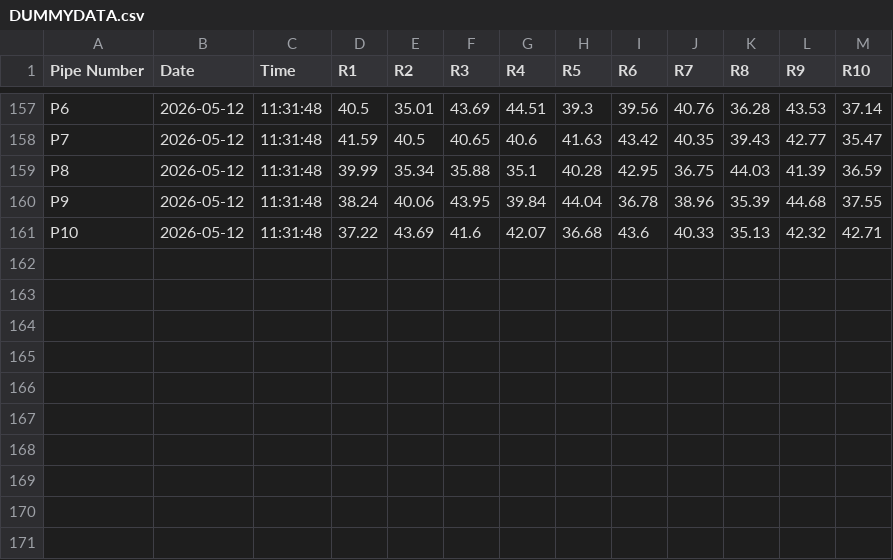
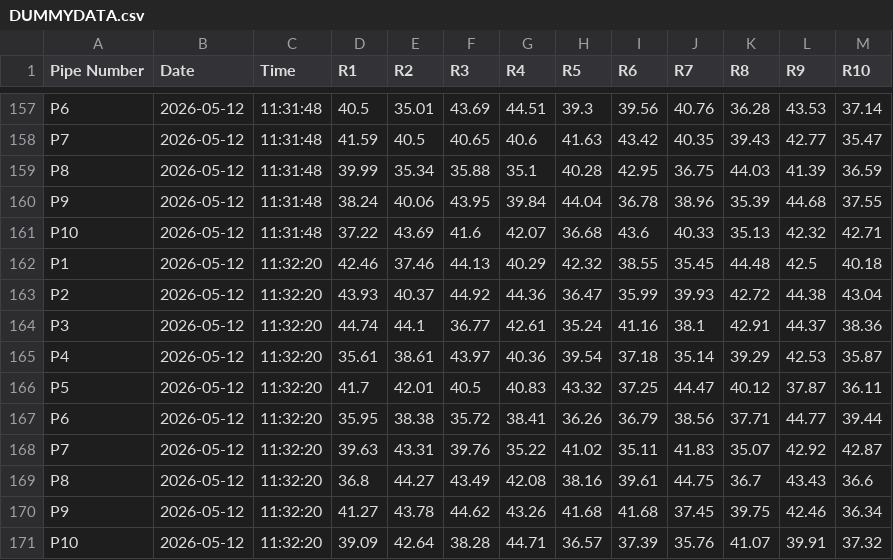
Before and after one commit to ArghaD-SAP/Testdata, a CSV file: DUMMYDATA.csv, drawn as a sheet; only a part is shown, gaps mark what is left out; the diff names each change by its address in the sheet, - before the commit and + after, or states it on an @@ line.

Commit message:
Data updated at 2026-05-12 11:32:20

```diff
--- a/DUMMYDATA.csv
+++ b/DUMMYDATA.csv
+row 162: P1 | 2026-05-12 | 11:32:20 | 42.46 | 37.46 | 44.13 | 40.29 | 42.32 | 38.55 | 35.45 | 44.48 | 42.5 | 40.18
+row 163: P2 | 2026-05-12 | 11:32:20 | 43.93 | 40.37 | 44.92 | 44.36 | 36.47 | 35.99 | 39.93 | 42.72 | 44.38 | 43.04
+row 164: P3 | 2026-05-12 | 11:32:20 | 44.74 | 44.1 | 36.77 | 42.61 | 35.24 | 41.16 | 38.1 | 42.91 | 44.37 | 38.36
+row 165: P4 | 2026-05-12 | 11:32:20 | 35.61 | 38.61 | 43.97 | 40.36 | 39.54 | 37.18 | 35.14 | 39.29 | 42.53 | 35.87
+row 166: P5 | 2026-05-12 | 11:32:20 | 41.7 | 42.01 | 40.5 | 40.83 | 43.32 | 37.25 | 44.47 | 40.12 | 37.87 | 36.11
+row 167: P6 | 2026-05-12 | 11:32:20 | 35.95 | 38.38 | 35.72 | 38.41 | 36.26 | 36.79 | 38.56 | 37.71 | 44.77 | 39.44
+row 168: P7 | 2026-05-12 | 11:32:20 | 39.63 | 43.31 | 39.76 | 35.22 | 41.02 | 35.11 | 41.83 | 35.07 | 42.92 | 42.87
+row 169: P8 | 2026-05-12 | 11:32:20 | 36.8 | 44.27 | 43.49 | 42.08 | 38.16 | 39.61 | 44.75 | 36.7 | 43.43 | 36.6
+row 170: P9 | 2026-05-12 | 11:32:20 | 41.27 | 43.78 | 44.62 | 43.26 | 41.68 | 41.68 | 37.45 | 39.75 | 42.46 | 36.34
+row 171: P10 | 2026-05-12 | 11:32:20 | 39.09 | 42.64 | 38.28 | 44.71 | 36.57 | 37.39 | 35.76 | 41.07 | 39.91 | 37.32
```
